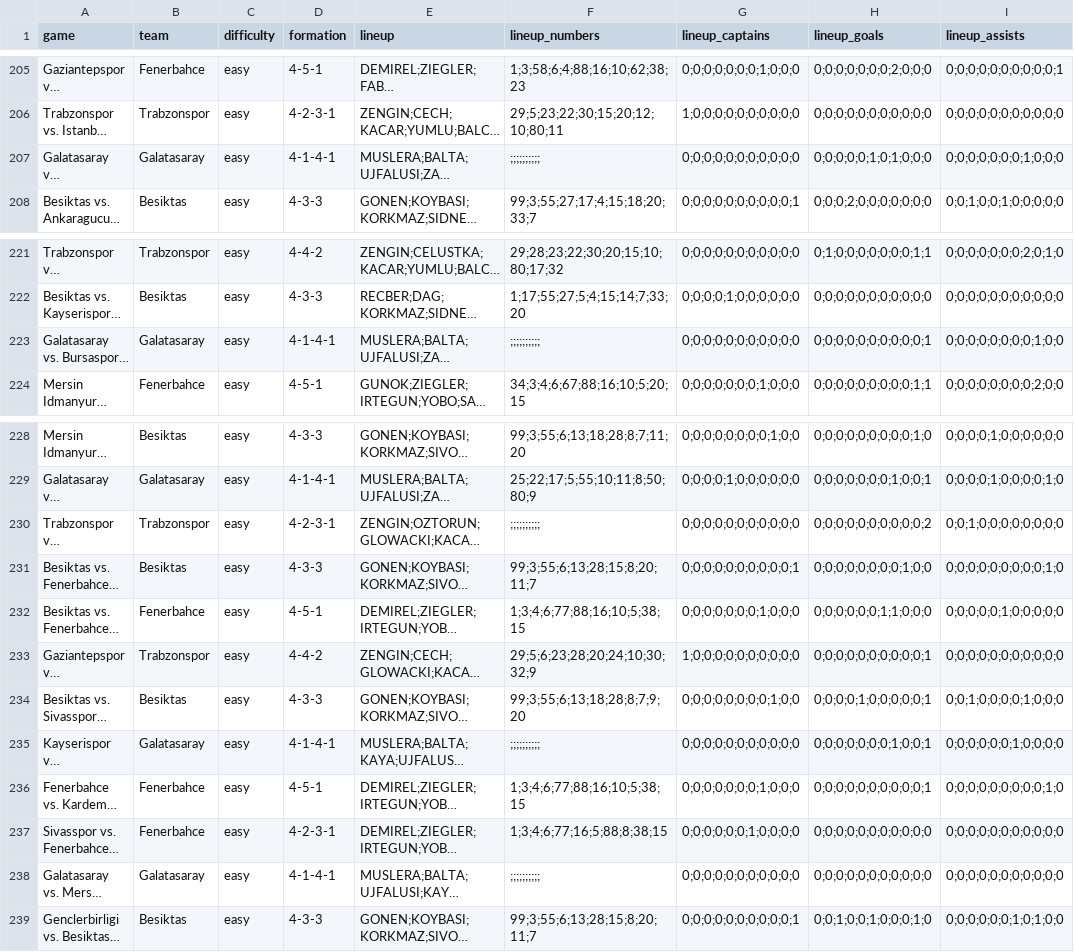
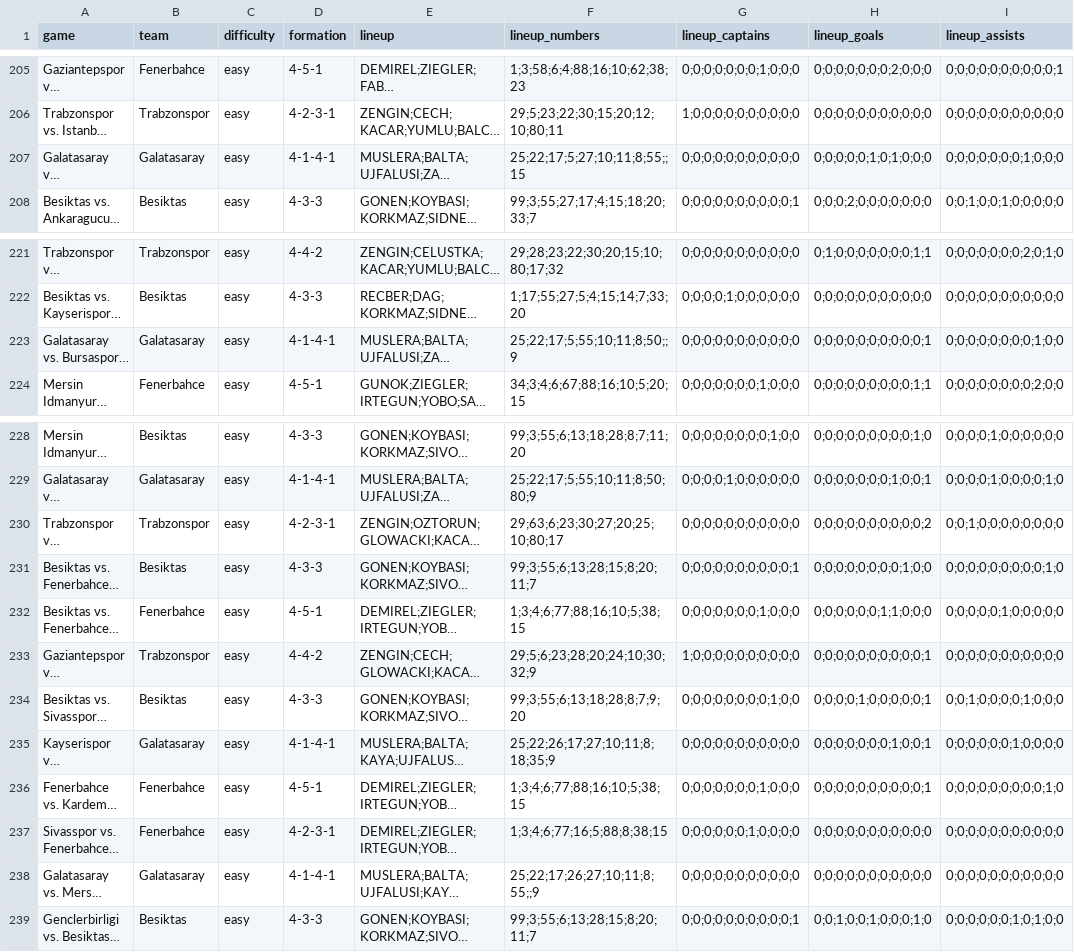
Before and after one commit to otaliptus/ilk11, a CSV file: public/easy.csv, drawn as a sheet; only a part is shown, gaps mark what is left out; long unchanged cells end in …; the diff names each change by its address in the sheet, - before the commit and + after, or states it on an @@ line.

```diff
--- a/public/easy.csv
+++ b/public/easy.csv
-F207 (lineup_numbers): ;;;;;;;;;;
+F207 (lineup_numbers): 25;22;17;5;27;10;11;8;55;;15
-F223 (lineup_numbers): ;;;;;;;;;;
+F223 (lineup_numbers): 25;22;17;5;55;10;11;8;50;;9
-F230 (lineup_numbers): ;;;;;;;;;;
+F230 (lineup_numbers): 29;63;6;23;30;27;20;25;10;80;17
-F235 (lineup_numbers): ;;;;;;;;;;
+F235 (lineup_numbers): 25;22;26;17;27;10;11;8;18;35;9
-F238 (lineup_numbers): ;;;;;;;;;;
+F238 (lineup_numbers): 25;22;17;26;27;10;11;8;55;;9
```
Also changed, not shown: data/seasons/tr1-2011.csv, 2 other files.
